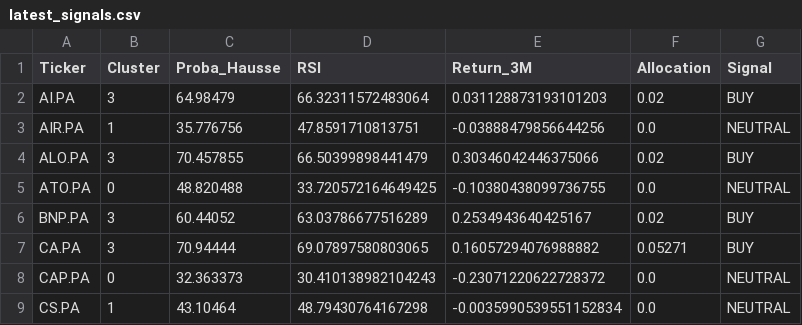
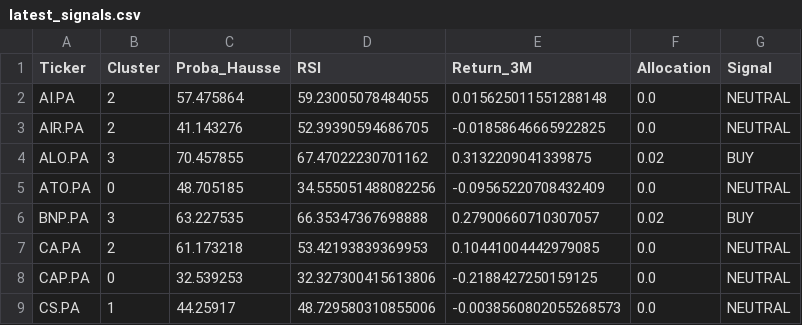
Before and after one commit to SORADATA/CAC40-Quantitative-Analysis-Predictive-Asset-Allocation, a CSV file: latest_signals.csv, drawn as a sheet; only a part is shown; the diff covers the shown part only.

```diff
--- a/latest_signals.csv
+++ b/latest_signals.csv
@@ -1,9 +1,9 @@
 Ticker,Cluster,Proba_Hausse,RSI,Return_3M,Allocation,Signal
-AI.PA,3,64.98479,66.32311572483064,0.031128873193101203,0.02,BUY
-AIR.PA,1,35.776756,47.8591710813751,-0.03888479856644256,0.0,NEUTRAL
-ALO.PA,3,70.457855,66.50399898441479,0.30346042446375066,0.02,BUY
-ATO.PA,0,48.820488,33.720572164649425,-0.10380438099736755,0.0,NEUTRAL
-BNP.PA,3,60.44052,63.03786677516289,0.2534943640425167,0.02,BUY
-CA.PA,3,70.94444,69.07897580803065,0.16057294076988882,0.05271,BUY
-CAP.PA,0,32.363373,30.410138982104243,-0.23071220622728372,0.0,NEUTRAL
-CS.PA,1,43.10464,48.79430764167298,-0.0035990539551152834,0.0,NEUTRAL
+AI.PA,2,57.475864,59.23005078484055,0.015625011551288148,0.0,NEUTRAL
+AIR.PA,2,41.143276,52.39390594686705,-0.01858646665922825,0.0,NEUTRAL
+ALO.PA,3,70.457855,67.47022230701162,0.3132209041339875,0.02,BUY
+ATO.PA,0,48.705185,34.555051488082256,-0.09565220708432409,0.0,NEUTRAL
+BNP.PA,3,63.227535,66.35347367698888,0.27900660710307057,0.02,BUY
+CA.PA,2,61.173218,53.42193839369953,0.10441004442979085,0.0,NEUTRAL
+CAP.PA,0,32.539253,32.327300415613806,-0.2188427250159125,0.0,NEUTRAL
+CS.PA,1,44.25917,48.729580310855006,-0.0038560802055268573,0.0,NEUTRAL
```
Also changed, not shown: 1 added row, 2 removed rows and 97 edited cells elsewhere in this file, portfolio_history.csv, 2 other files.
